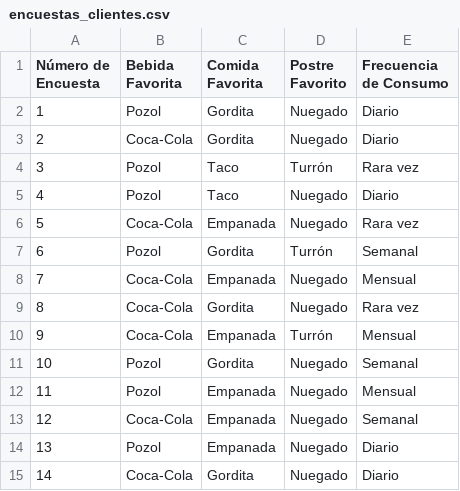
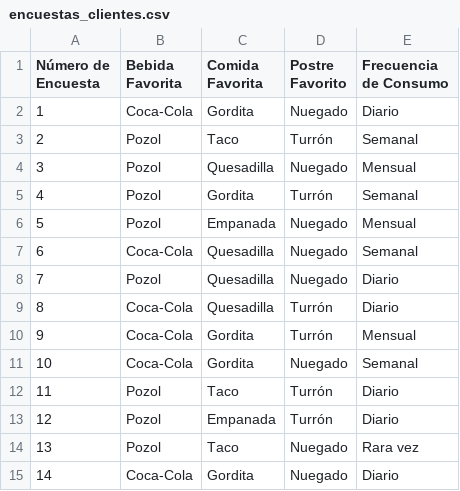
Before and after one commit to NoeOnDev/AG-Restaurant-FastFood-UP, a CSV file: market analysis/datasets/encuestas_clientes.csv, drawn as a sheet; only a part is shown; the diff covers the shown part only.

Commit message:
Agregar opciones de comida y actualizar preferencias de clientes

```diff
--- a/market analysis/datasets/encuestas_clientes.csv
+++ b/market analysis/datasets/encuestas_clientes.csv
@@ -1,15 +1,15 @@
 Número de Encuesta,Bebida Favorita,Comida Favorita,Postre Favorito,Frecuencia de Consumo
-1,Pozol,Gordita,Nuegado,Diario
-2,Coca-Cola,Gordita,Nuegado,Diario
-3,Pozol,Taco,Turrón,Rara vez
-4,Pozol,Taco,Nuegado,Diario
-5,Coca-Cola,Empanada,Nuegado,Rara vez
-6,Pozol,Gordita,Turrón,Semanal
-7,Coca-Cola,Empanada,Nuegado,Mensual
-8,Coca-Cola,Gordita,Nuegado,Rara vez
-9,Coca-Cola,Empanada,Turrón,Mensual
-10,Pozol,Gordita,Nuegado,Semanal
-11,Pozol,Empanada,Nuegado,Mensual
-12,Coca-Cola,Empanada,Nuegado,Semanal
-13,Pozol,Empanada,Nuegado,Diario
+1,Coca-Cola,Gordita,Nuegado,Diario
+2,Pozol,Taco,Turrón,Semanal
+3,Pozol,Quesadilla,Nuegado,Mensual
+4,Pozol,Gordita,Turrón,Semanal
+5,Pozol,Empanada,Nuegado,Mensual
+6,Coca-Cola,Quesadilla,Nuegado,Semanal
+7,Pozol,Quesadilla,Nuegado,Diario
+8,Coca-Cola,Quesadilla,Turrón,Diario
+9,Coca-Cola,Gordita,Turrón,Mensual
+10,Coca-Cola,Gordita,Nuegado,Semanal
+11,Pozol,Taco,Turrón,Diario
+12,Pozol,Empanada,Turrón,Diario
+13,Pozol,Taco,Nuegado,Rara vez
 14,Coca-Cola,Gordita,Nuegado,Diario
```
Also changed, not shown: 95 edited cells elsewhere in this file, market analysis/datasets/historial_ventas_comida_rapida.csv, 4 other files.
